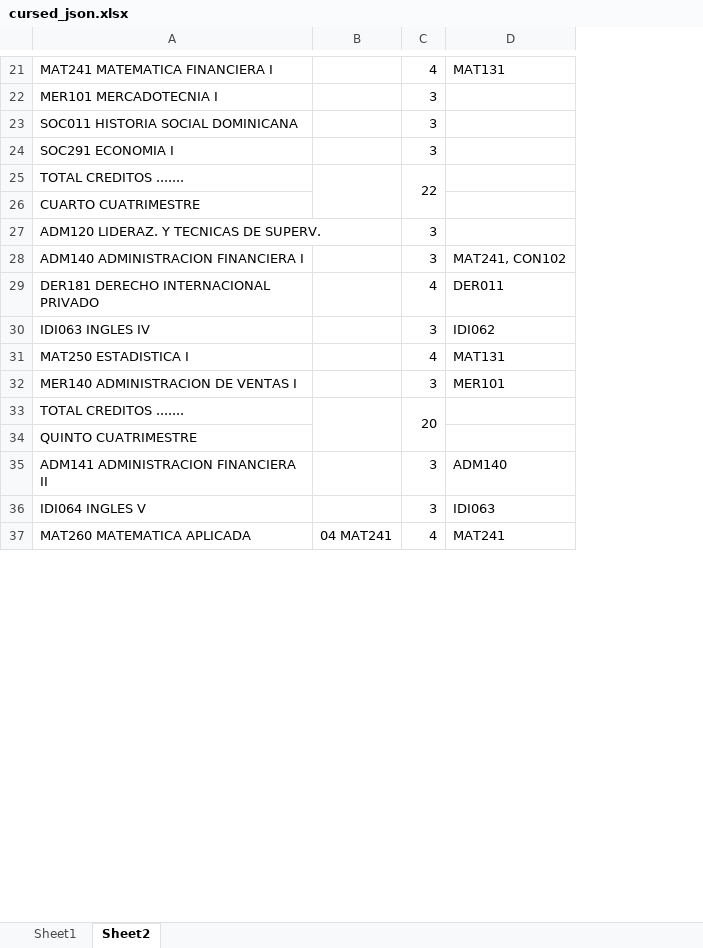
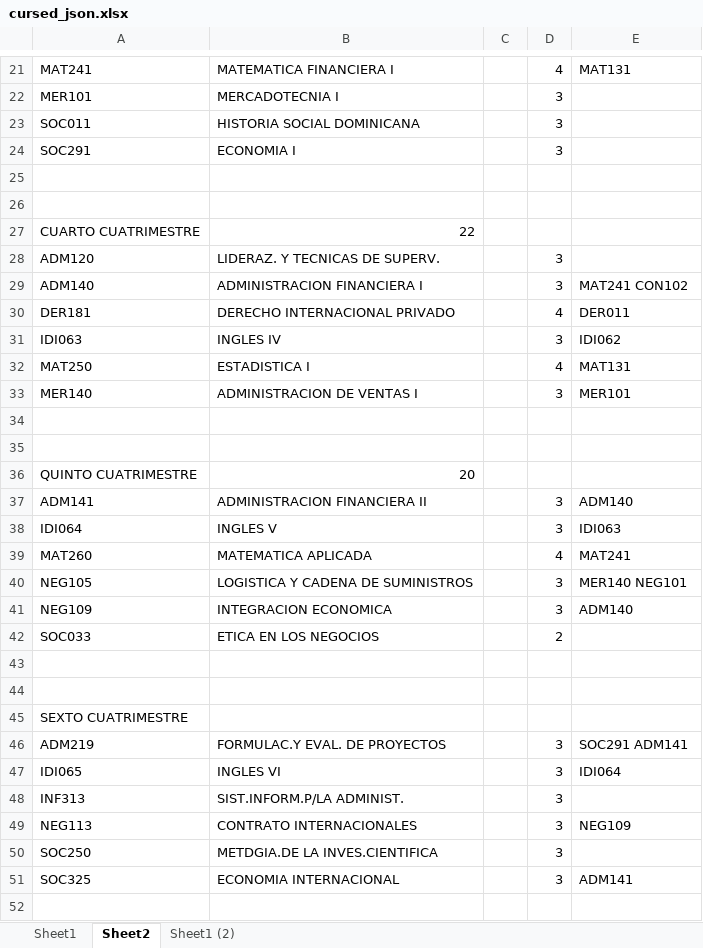
Before and after one commit to Scydact/pensum-extractor, an Excel workbook: pensum/cursed_json.xlsx, sheet Sheet2, drawn as a sheet; only a part is shown, gaps mark what is left out; values as stored, in another font and other column widths than the file's, no cell formats; removed rows and columns are numbered as before the commit, all else as after; the diff covers the shown part only; the diff names each change by its address in the sheet, - before the commit and + after, or states it on an @@ line.

```diff
--- a/pensum/cursed_json.xlsx (sheet Sheet2)
+++ b/pensum/cursed_json.xlsx (sheet Sheet2)
+sheet tab: Sheet1 (2)
-column A, rows 21-37: MAT241 MATEMATICA FINANCIERA I | MER101 MERCADOTECNIA I | SOC011 HISTORIA SOCIAL DOMINICANA | SOC291 ECONOMIA I | TOTAL CREDITOS ....... | CUARTO CUATRIMESTRE | ADM120 LIDERAZ. Y TECNICAS DE SUPERV. | ADM140 ADMINISTRACION FINANCIERA I | DER181 DERECHO INTERNACIONAL PRIVADO | IDI063 INGLES IV | MAT250 ESTADISTICA I | MER140 ADMINISTRACION DE VENTAS I | TOTAL CREDITOS ....... | QUINTO CUATRIMESTRE | ADM141 ADMINISTRACION FINANCIERA II | IDI064 INGLES V | MAT260 MATEMATICA APLICADA
-column B, row 37: 04 MAT241
+column A, rows 21-24: MAT241 | MER101 | SOC011 | SOC291; rows 27-33: CUARTO CUATRIMESTRE | ADM120 | ADM140 | DER181 | IDI063 | MAT250 | MER140; rows 36-39: QUINTO CUATRIMESTRE | ADM141 | IDI064 | MAT260
+column B, rows 21-24: MATEMATICA FINANCIERA I | MERCADOTECNIA I | HISTORIA SOCIAL DOMINICANA | ECONOMIA I; rows 27-33: 22 | LIDERAZ. Y TECNICAS DE SUPERV. | ADMINISTRACION FINANCIERA I | DERECHO INTERNACIONAL PRIVADO | INGLES IV | ESTADISTICA I | ADMINISTRACION DE VENTAS I; rows 36-39: 20 | ADMINISTRACION FINANCIERA II | INGLES V | MATEMATICA APLICADA
+column C, empty
-row 25: TOTAL CREDITOS ....... |  | 22
+row 25: (empty)
-C25:C26 merged
+row 26: (empty)
-E29: MAT241, CON102
+E29: MAT241 CON102
-row 34: TOTAL CREDITOS ....... |  | 20
+row 34: (empty)
-C33:C34 merged
+row 35: (empty)
+row 40: NEG105 | LOGISTICA Y CADENA DE SUMINISTROS |  | 3 | MER140 NEG101
+row 41: NEG109 | INTEGRACION ECONOMICA |  | 3 | ADM140
+row 42: SOC033 | ETICA EN LOS NEGOCIOS |  | 2
+row 43: (empty)
+row 44: (empty)
@@ row 2 moved to row 45: SEXTO CUATRIMESTRE @@
+row 46: ADM219 | FORMULAC.Y EVAL. DE PROYECTOS |  | 3 | SOC291 ADM141
+row 47: IDI065 | INGLES VI |  | 3 | IDI064
+row 48: INF313 | SIST.INFORM.P/LA ADMINIST. |  | 3
+row 49: NEG113 | CONTRATO INTERNACIONALES |  | 3 | NEG109
+row 50: SOC250 | METDGIA.DE LA INVES.CIENTIFICA |  | 3
+row 51: SOC325 | ECONOMIA INTERNACIONAL |  | 3 | ADM141
+row 52: (empty)
```
Also changed, not shown: 30 added rows, 32 removed rows, 2 moved rows, 15 edited cells and merged cells elsewhere in this sheet, cell formats, 2 other files.
